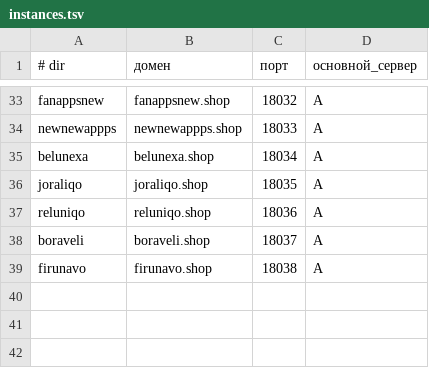
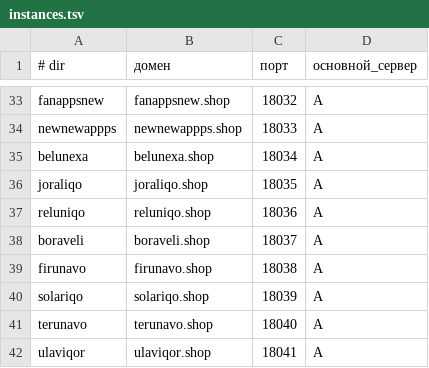
Before and after one commit to eliseiv/claude-ios, a TSV file: infra/fleet/instances.tsv, drawn as a sheet; only a part is shown, gaps mark what is left out.

```diff
--- a/infra/fleet/instances.tsv
+++ b/infra/fleet/instances.tsv
@@ -39 +39,4 @@ boraveli	boraveli.shop	18037	A
 firunavo	firunavo.shop	18038	A
+solariqo	solariqo.shop	18039	A
+terunavo	terunavo.shop	18040	A
+ulaviqor	ulaviqor.shop	18041	A
```
Also changed, not shown: 4 other files.
